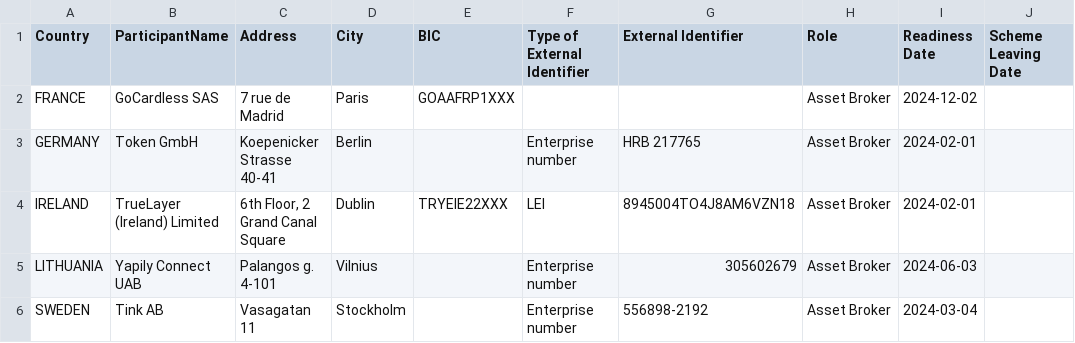
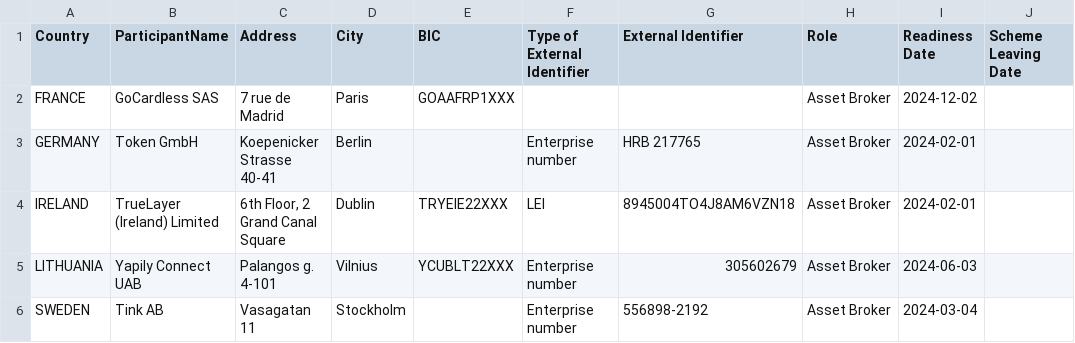
Before and after one commit to jsp566/DataCombiner, a CSV file: DataCombiner/DataFetchers/CSVFiles/SPAAAdherence.csv (was DataCombiner/DataFetchers/CommonFormatFiles/SPAAAdherence.csv), drawn as a sheet; only a part is shown; the diff names each change by its address in the sheet, - before the commit and + after, or states it on an @@ line.

```diff
--- a/DataCombiner/DataFetchers/CommonFormatFiles/SPAAAdherence.csv
+++ b/DataCombiner/DataFetchers/CSVFiles/SPAAAdherence.csv
-E5 (BIC): (empty)
+E5 (BIC): YCUBLT22XXX
```
Also changed, not shown: DataCombiner/DataFetchers/CSVFiles/BundesSCL.csv, DataCombiner/DataFetchers/CSVFiles/OctInstAdherence.csv, 24 other files.
